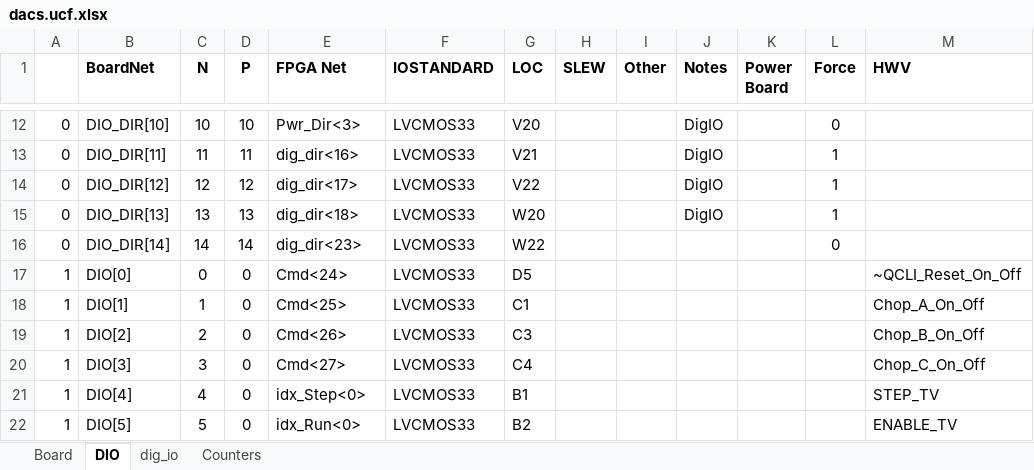
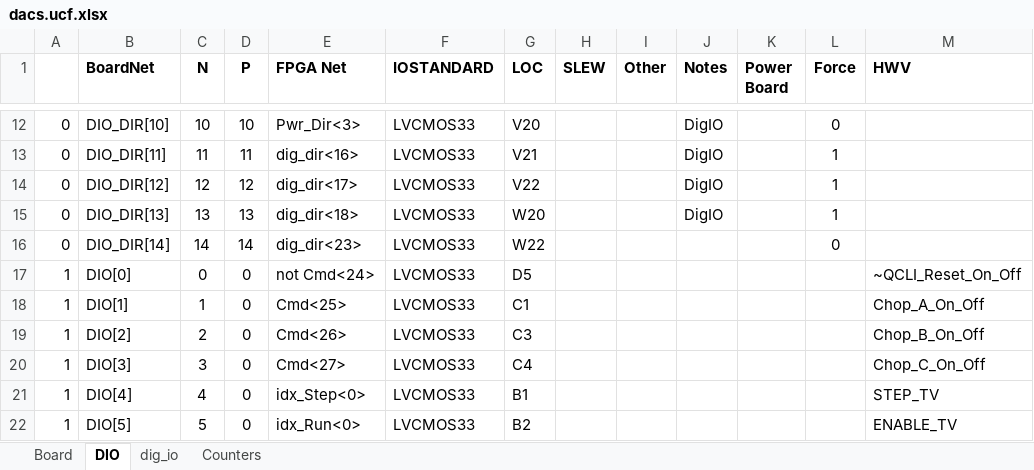
Before and after one commit to nthallen/arp-fpga, an Excel workbook: syscon_usb/DACS_V1_0_ISE/tools/dacs.ucf.xlsx, sheet DIO, drawn as a sheet; only a part is shown, gaps mark what is left out; values as stored, in another font and other column widths than the file's, no borders; the diff names each change by its address in the sheet, - before the commit and + after, or states it on an @@ line.

```diff
--- a/syscon_usb/DACS_V1_0_ISE/tools/dacs.ucf.xlsx (sheet DIO)
+++ b/syscon_usb/DACS_V1_0_ISE/tools/dacs.ucf.xlsx (sheet DIO)
-E17 (FPGA Net): Cmd<24>
+E17 (FPGA Net): not Cmd<24>
```
Also changed, not shown: 1 other file.
